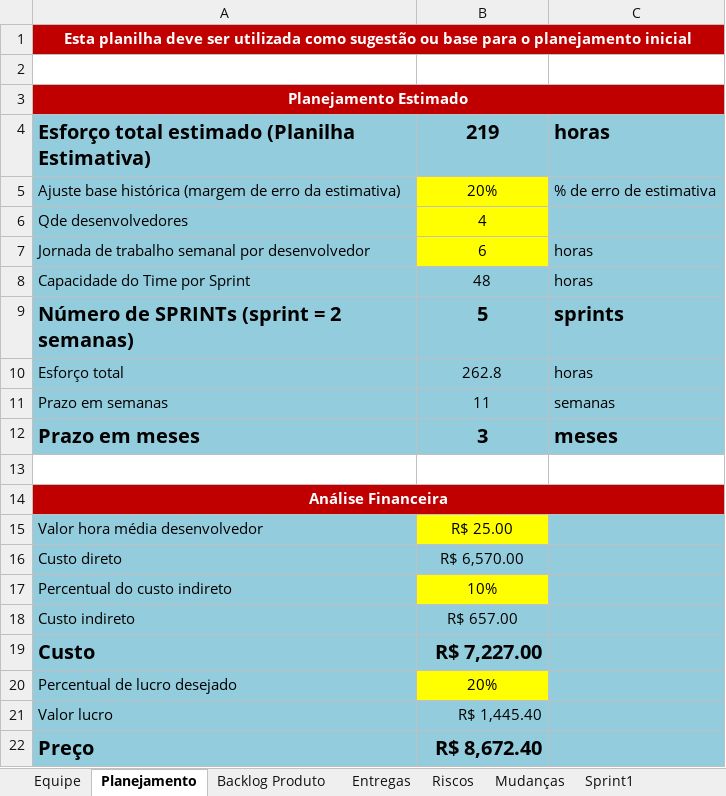
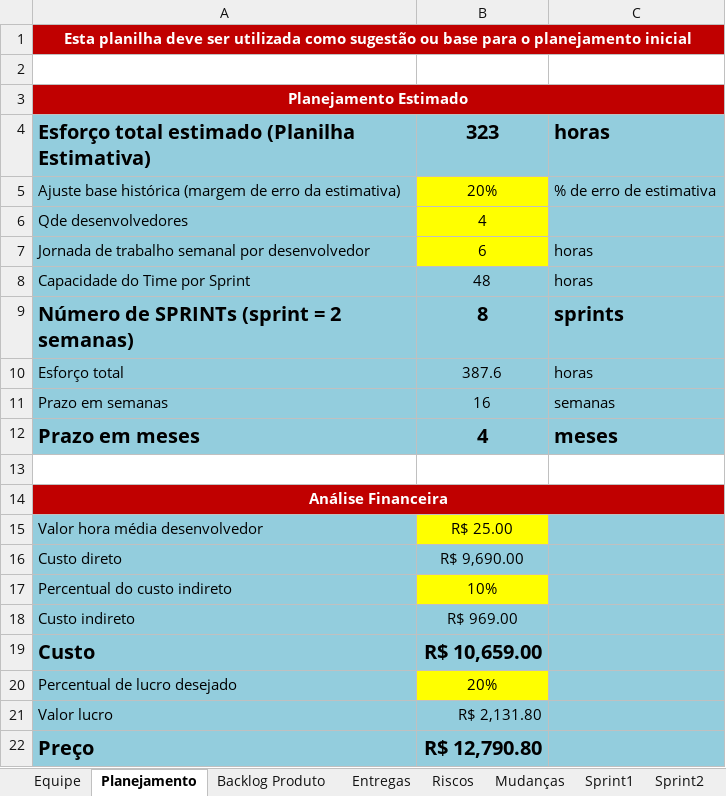
Before and after one commit to tavss1/WBio, an Excel workbook: Wikipedia-Biologica-02/Gerenciamento de Projeto/WBio - Planejamento e Controle do Projeto.xlsx, sheet Planejamento, drawn as a sheet; values as stored, in another font and other column widths than the file's, no borders; the diff names each change by its address in the sheet, - before the commit and + after, or states it on an @@ line.

```diff
--- a/Wikipedia-Biologica-02/Gerenciamento de Projeto/WBio - Planejamento e Controle do Projeto.xlsx (sheet Planejamento)
+++ b/Wikipedia-Biologica-02/Gerenciamento de Projeto/WBio - Planejamento e Controle do Projeto.xlsx (sheet Planejamento)
+sheet tab: Sprint2
-B4: 219
+B4: 323
-B9: 5
+B9: 8
-B10: 262.8
+B10: 387.6
-B11: 11
+B11: 16
-B12: 3
+B12: 4
-B16: R$ 6,570.00
+B16: R$ 9,690.00
-B18: R$ 657.00
+B18: R$ 969.00
-B19: R$ 7,227.00
+B19: R$ 10,659.00
-B21: R$ 1,445.40
+B21: R$ 2,131.80
-B22: R$ 8,672.40
+B22: R$ 12,790.80
```
Also changed, not shown: sheet Backlog Produto, sheet Riscos, sheet Entregas, sheet Mudanças, sheet Equipe, other sheet tabs, formulas that keep their value, charts or pictures, Wikipedia-Biologica-02/Gerenciamento de Projeto/WBio - Checklist Verificacao de Projeto.xlsx, 2 other files.
